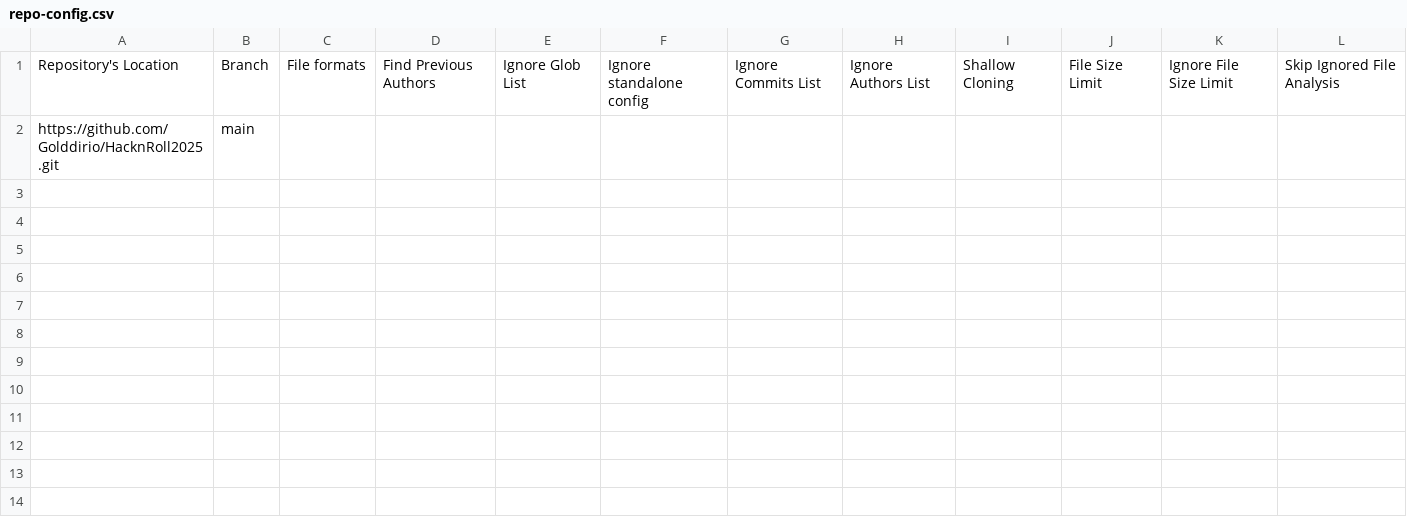
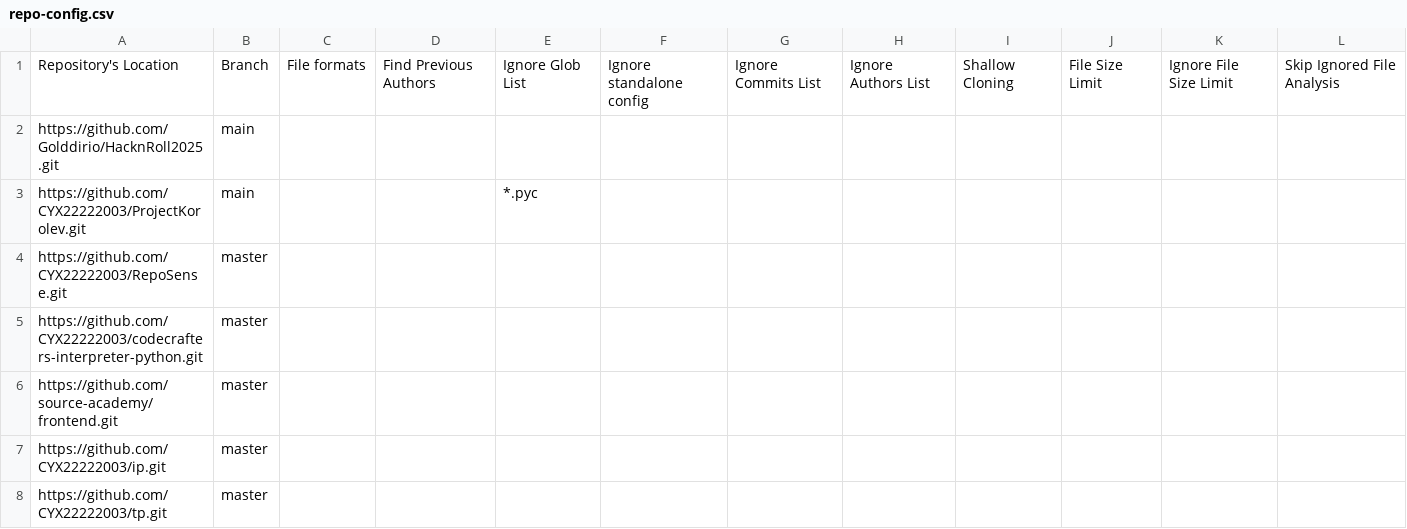
Before and after one commit to CYX22222003/RepoSense-user-experiment-cyx, a CSV file: config/repo-config.csv, drawn as a sheet; the diff names each change by its address in the sheet, - before the commit and + after, or states it on an @@ line.

Commit message:
Update repo config

```diff
--- a/config/repo-config.csv
+++ b/config/repo-config.csv
+row 3: https://github.com/CYX22222003/ProjectKorolev.git | main |  |  | *.pyc
+row 4: https://github.com/CYX22222003/RepoSense.git | master
+row 5: https://github.com/CYX22222003/codecrafters-interpreter-python.git | master
+row 6: https://github.com/source-academy/frontend.git | master
+row 7: https://github.com/CYX22222003/ip.git | master
+row 8: https://github.com/CYX22222003/tp.git | master
```
